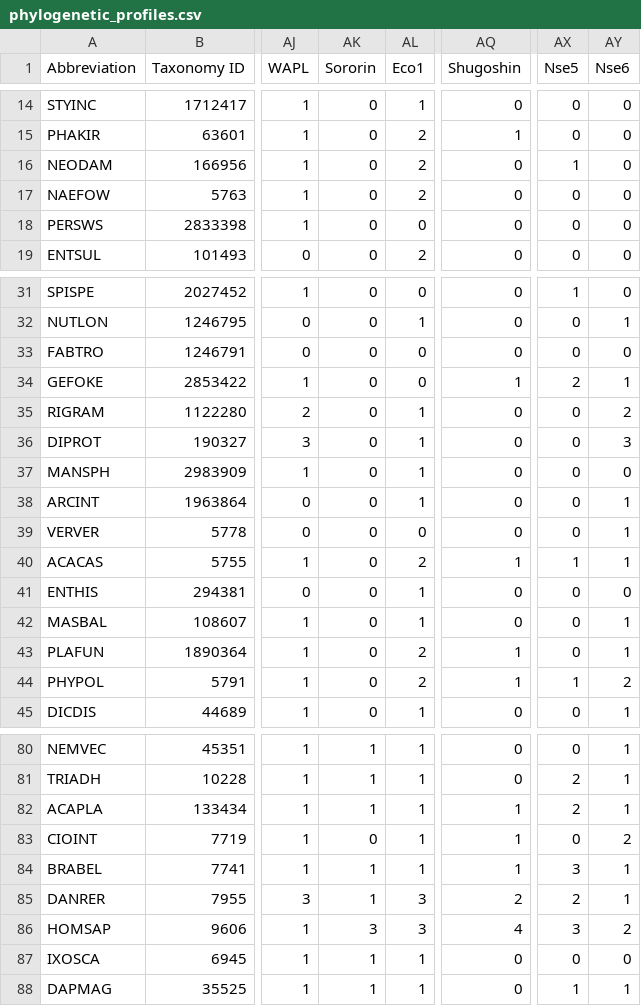
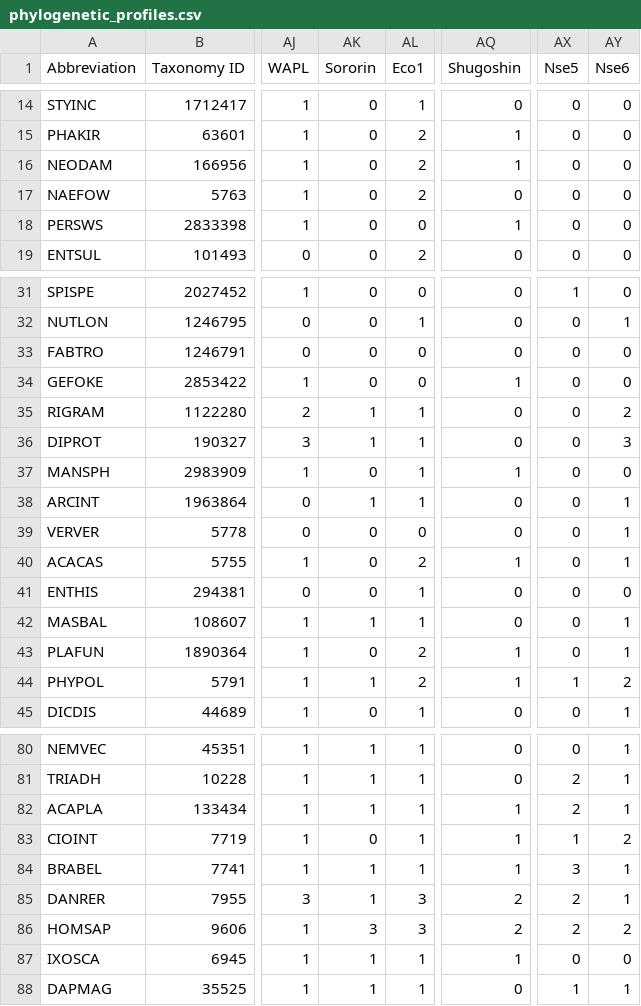
Before and after one commit to jolienvanhooff/SMCevolution, a CSV file: phylogenetic_profiles/phylogenetic_profiles.csv, drawn as a sheet; only a part is shown, gaps mark what is left out; the diff covers the shown part only; the diff names each change by its address in the sheet, - before the commit and + after, or states it on an @@ line.

```diff
--- a/phylogenetic_profiles/phylogenetic_profiles.csv
+++ b/phylogenetic_profiles/phylogenetic_profiles.csv
-AQ16 (Shugoshin): 0
+AQ16 (Shugoshin): 1
-AX16 (Nse5): 1
+AX16 (Nse5): 0
-AQ18 (Shugoshin): 0
+AQ18 (Shugoshin): 1
-AX34 (Nse5): 2
+AX34 (Nse5): 0
-AY34 (Nse6): 1
+AY34 (Nse6): 0
-AK35:AK36 (Sororin): 0
+AK35:AK36 (Sororin): 1
-AQ37 (Shugoshin): 0
+AQ37 (Shugoshin): 1
-AK38 (Sororin): 0
+AK38 (Sororin): 1
-AX40 (Nse5): 1
+AX40 (Nse5): 0
-AK42 (Sororin): 0
+AK42 (Sororin): 1
-AK44 (Sororin): 0
+AK44 (Sororin): 1
-AX83 (Nse5): 0
+AX83 (Nse5): 1
-AQ86 (Shugoshin): 4
+AQ86 (Shugoshin): 2
-AX86 (Nse5): 3
+AX86 (Nse5): 2
-AQ87 (Shugoshin): 0
+AQ87 (Shugoshin): 1
```
Also changed, not shown: 31 edited cells elsewhere in this file, phylogenetic_profiles/phylogenetic_profiles_identifiers.csv.
